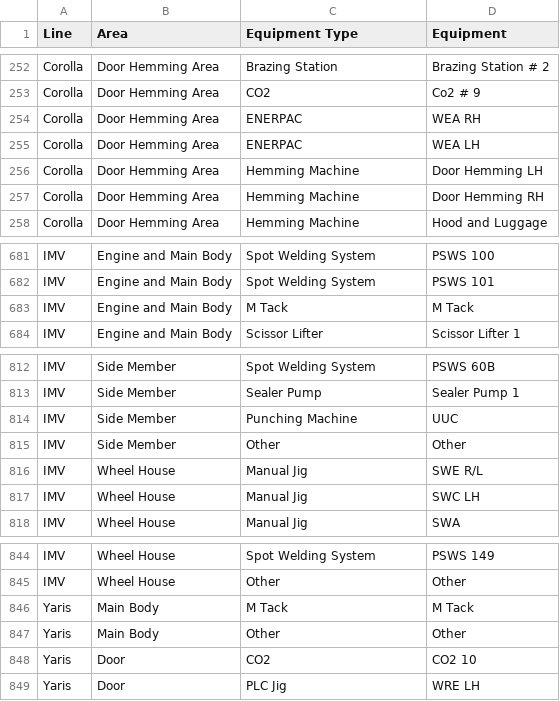
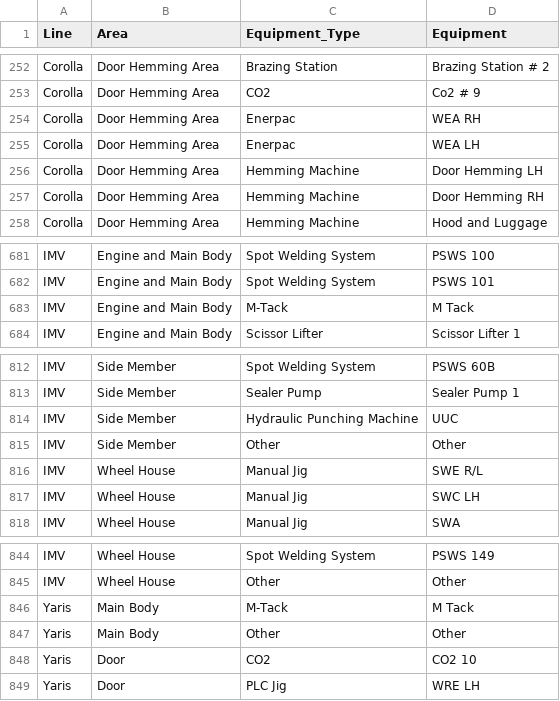
Before and after one commit to imcmaintenance817-ui/APP, a CSV file: mappings.csv, drawn as a sheet; only a part is shown, gaps mark what is left out; the diff covers the shown part only.

```diff
--- a/mappings.csv
+++ b/mappings.csv
@@ -1 +1 @@
-Line,Area,Equipment Type,Equipment
+Line,Area,Equipment_Type,Equipment
@@ -253,4 +253,4 @@ Corolla,Door Hemming Area,Brazing Station,Brazing Station # 2
 Corolla,Door Hemming Area,CO2,Co2 # 9
-Corolla,Door Hemming Area,ENERPAC ,WEA RH
-Corolla,Door Hemming Area,ENERPAC ,WEA LH
+Corolla,Door Hemming Area,Enerpac,WEA RH
+Corolla,Door Hemming Area,Enerpac,WEA LH
 Corolla,Door Hemming Area,Hemming Machine,Door Hemming LH
@@ -682,3 +682,3 @@ IMV,Engine and Main Body,Spot Welding System,PSWS 100
 IMV,Engine and Main Body,Spot Welding System,PSWS 101
-IMV,Engine and Main Body,M Tack,M Tack
+IMV,Engine and Main Body,M-Tack,M Tack
 IMV,Engine and Main Body,Scissor Lifter,Scissor Lifter 1
@@ -813,3 +813,3 @@ IMV,Side Member,Spot Welding System,PSWS 60B
 IMV,Side Member,Sealer Pump,Sealer Pump 1
-IMV,Side Member,Punching Machine,UUC
+IMV,Side Member,Hydraulic Punching Machine,UUC
 IMV,Side Member,Other,Other
@@ -845,3 +845,3 @@ IMV,Wheel House,Spot Welding System,PSWS 149
 IMV,Wheel House,Other,Other
-Yaris,Main Body,M Tack,M Tack
+Yaris,Main Body,M-Tack,M Tack
 Yaris,Main Body,Other,Other
```
Also changed, not shown: 17 edited cells elsewhere in this file.
